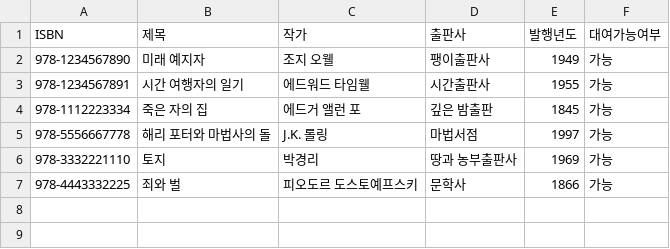
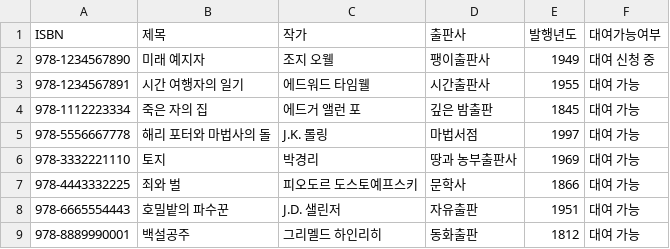
Before and after one commit to Seonu1015/java_python_practices, a CSV file: Library_python/CSVFiles/library_book.csv, drawn as a sheet.

```diff
--- a/Library_python/CSVFiles/library_book.csv
+++ b/Library_python/CSVFiles/library_book.csv
@@ -1,7 +1,9 @@
 ISBN,제목,작가,출판사,발행년도,대여가능여부
-978-1234567890,미래 예지자,조지 오웰,팽이출판사,1949,가능
-978-1234567891,시간 여행자의 일기,에드워드 타임웰,시간출판사,1955,가능
-978-1112223334,죽은 자의 집,에드거 앨런 포,깊은 밤출판,1845,가능
-978-5556667778,해리 포터와 마법사의 돌,J.K. 롤링,마법서점,1997,가능
-978-3332221110,토지,박경리,땅과 농부출판사,1969,가능
-978-4443332225,죄와 벌,피오도르 도스토예프스키,문학사,1866,가능
+978-1234567890,미래 예지자,조지 오웰,팽이출판사,1949,대여 신청 중
+978-1234567891,시간 여행자의 일기,에드워드 타임웰,시간출판사,1955,대여 가능
+978-1112223334,죽은 자의 집,에드거 앨런 포,깊은 밤출판,1845,대여 가능
+978-5556667778,해리 포터와 마법사의 돌,J.K. 롤링,마법서점,1997,대여 가능
+978-3332221110,토지,박경리,땅과 농부출판사,1969,대여 가능
+978-4443332225,죄와 벌,피오도르 도스토예프스키,문학사,1866,대여 가능
+978-6665554443,호밀밭의 파수꾼,J.D. 샐린저,자유출판,1951,대여 가능
+978-8889990001,백설공주,그리멜드 하인리히,동화출판,1812,대여 가능
```
Also changed, not shown: Library_python/CSVFiles/user.csv, 4 other files.
